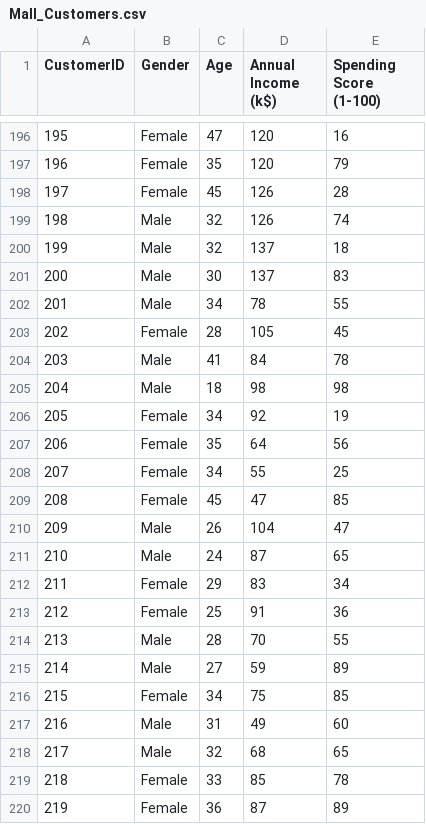
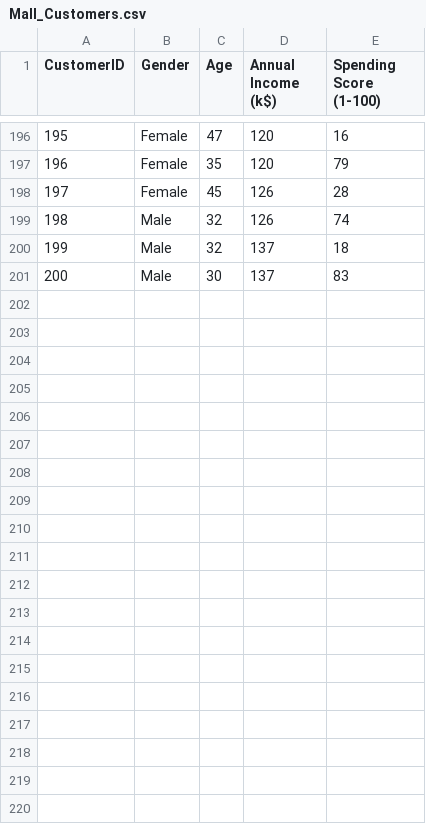
Before and after one commit to pathak-0406/Customer-Segmentation-using-K-means-clustering, a CSV file: Mall_Customers.csv, drawn as a sheet; only a part is shown, gaps mark what is left out; the diff covers the shown part only; the diff names each change by its address in the sheet, - before the commit and + after, or states it on an @@ line.

Commit message:
Update Mall_Customers.csv

```diff
--- a/Mall_Customers.csv
+++ b/Mall_Customers.csv
-row 202: 201 | Male | 34 | 78 | 55
-row 203: 202 | Female | 28 | 105 | 45
-row 204: 203 | Male | 41 | 84 | 78
-row 205: 204 | Male | 18 | 98 | 98
-row 206: 205 | Female | 34 | 92 | 19
-row 207: 206 | Female | 35 | 64 | 56
-row 208: 207 | Female | 34 | 55 | 25
-row 209: 208 | Female | 45 | 47 | 85
-row 210: 209 | Male | 26 | 104 | 47
-row 211: 210 | Male | 24 | 87 | 65
-row 212: 211 | Female | 29 | 83 | 34
-row 213: 212 | Female | 25 | 91 | 36
-row 214: 213 | Male | 28 | 70 | 55
-row 215: 214 | Male | 27 | 59 | 89
-row 216: 215 | Female | 34 | 75 | 85
-row 217: 216 | Male | 31 | 49 | 60
-row 218: 217 | Male | 32 | 68 | 65
-row 219: 218 | Female | 33 | 85 | 78
-row 220: 219 | Female | 36 | 87 | 89
```
Also changed, not shown: 11 removed rows elsewhere in this file.
